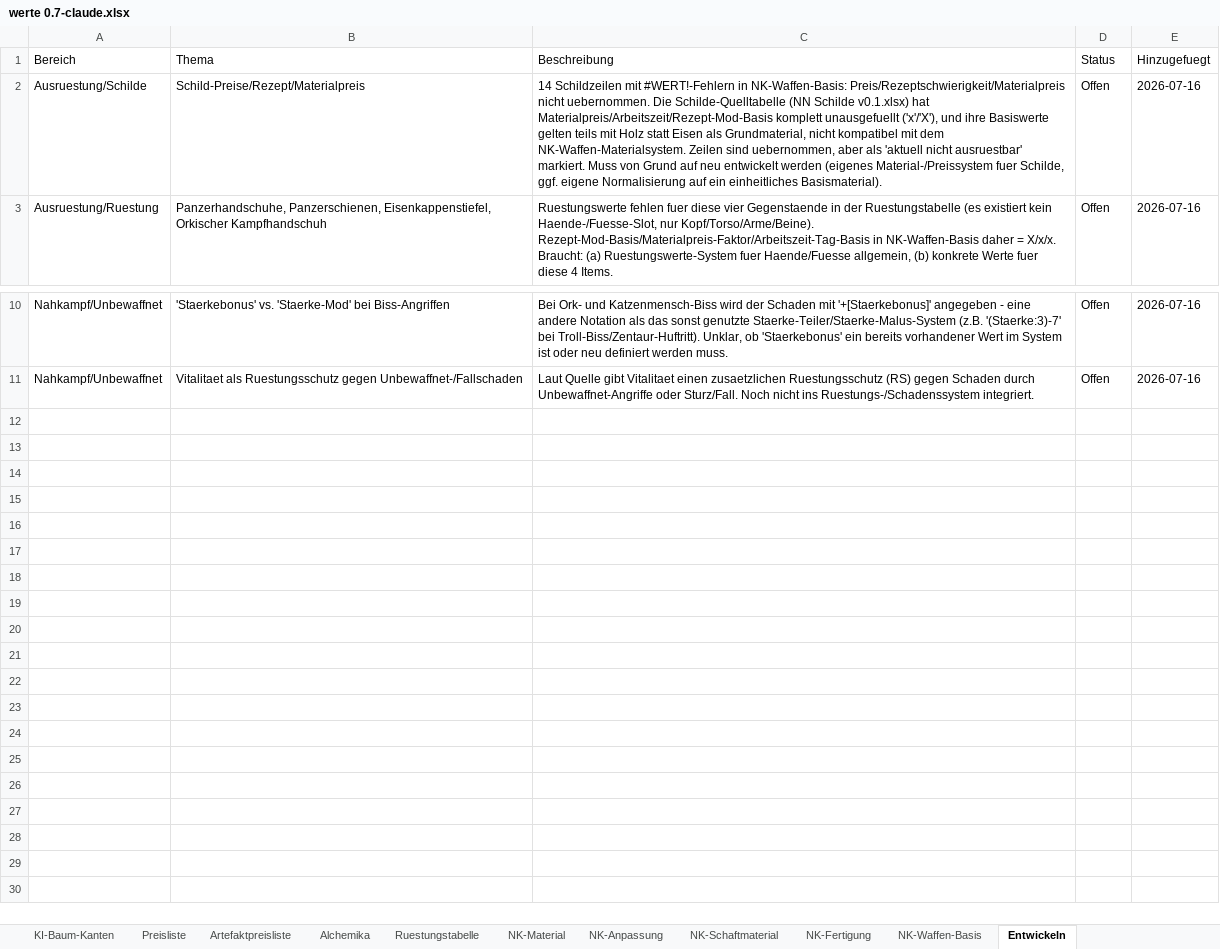
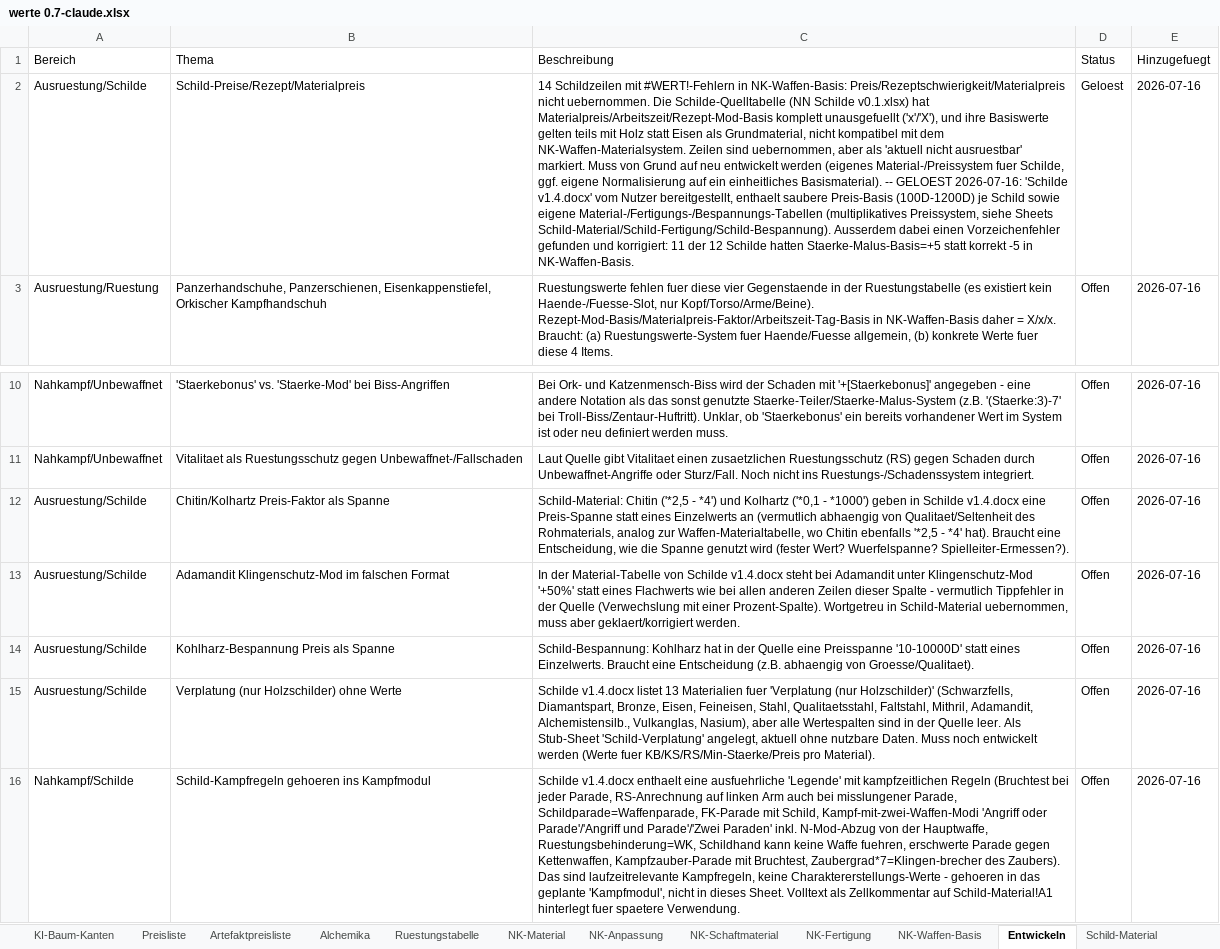
Before and after one commit to njebich/nasus, an Excel workbook: werte 0.7-claude.xlsx, sheet Entwickeln, drawn as a sheet; only a part is shown, gaps mark what is left out; values as stored, in another font and other column widths than the file's, no borders; the diff names each change by its address in the sheet, - before the commit and + after, or states it on an @@ line.

```diff
--- a/werte 0.7-claude.xlsx (sheet Entwickeln)
+++ b/werte 0.7-claude.xlsx (sheet Entwickeln)
+sheet tab: Schild-Material
-C2 (Beschreibung): …einheitliches Basismaterial).
+C2 (Beschreibung): …einheitliches Basismaterial). -- GELOEST 2026-07-16: 'Schilde v1.4.docx' vom Nutzer bereitgestellt, enthaelt saubere Preis-Basis (100D-1200D) je Schild sowie eigene Material-/Fertigungs-/Bespannungs-Tabellen (multiplikatives Preissystem, siehe Sheets Schild-Material/Schild-Fertigung/Schild-Bespannung). Ausserdem dabei einen Vorzeichenfehler gefunden und korrigiert: 11 der 12 Schilde hatten Staerke-Malus-Basis=+5 statt korrekt -5 in NK-Waffen-Basis.
-D2 (Status): Offen
+D2 (Status): Geloest
+row 12: Ausruestung/Schilde | Chitin/Kolhartz Preis-Faktor als Spanne | Schild-Material: Chitin ('*2,5 - *4') und Kolhartz ('*0,1 - *1000') geben in Schilde v1.4.docx eine Preis-Spanne statt eines Einzelwerts an (vermutlich abhaengig von Qualitaet/Seltenheit des Rohmaterials, analog zur Waffen-Materialtabelle, wo Chitin ebenfalls '*2,5 - *4' hat). Braucht eine Entscheidung, wie die Spanne genutzt wird (fester Wert? Wuerfelspanne? Spielleiter-Ermessen?). | Offen | 2026-07-16
+row 13: Ausruestung/Schilde | Adamandit Klingenschutz-Mod im falschen Format | In der Material-Tabelle von Schilde v1.4.docx steht bei Adamandit unter Klingenschutz-Mod '+50%' statt eines Flachwerts wie bei allen anderen Zeilen dieser Spalte - vermutlich Tippfehler in der Quelle (Verwechslung mit einer Prozent-Spalte). Wortgetreu in Schild-Material uebernommen, muss aber geklaert/korrigiert werden. | Offen | 2026-07-16
+row 14: Ausruestung/Schilde | Kohlharz-Bespannung Preis als Spanne | Schild-Bespannung: Kohlharz hat in der Quelle eine Preisspanne '10-10000D' statt eines Einzelwerts. Braucht eine Entscheidung (z.B. abhaengig von Groesse/Qualitaet). | Offen | 2026-07-16
+row 15: Ausruestung/Schilde | Verplatung (nur Holzschilder) ohne Werte | Schilde v1.4.docx listet 13 Materialien fuer 'Verplatung (nur Holzschilder)' (Schwarzfells, Diamantspart, Bronze, Eisen, Feineisen, Stahl, Qualitaetsstahl, Faltstahl, Mithril, Adamandit, Alchemistensilb., Vulkanglas, Nasium), aber alle Wertespalten sind in der Quelle leer. Als Stub-Sheet 'Schild-Verplatung' angelegt, aktuell ohne nutzbare Daten. Muss noch entwickelt werden (Werte fuer KB/KS/RS/Min-Staerke/Preis pro Material). | Offen | 2026-07-16
+row 16: Nahkampf/Schilde | Schild-Kampfregeln gehoeren ins Kampfmodul | Schilde v1.4.docx enthaelt eine ausfuehrliche 'Legende' mit kampfzeitlichen Regeln (Bruchtest bei jeder Parade, RS-Anrechnung auf linken Arm auch bei misslungener Parade, Schildparade=Waffenparade, FK-Parade mit Schild, Kampf-mit-zwei-Waffen-Modi 'Angriff oder Parade'/'Angriff und Parade'/'Zwei Paraden' inkl. N-Mod-Abzug von der Hauptwaffe, Ruestungsbehinderung=WK, Schildhand kann keine Waffe fuehren, erschwerte Parade gegen Kettenwaffen, Kampfzauber-Parade mit Bruchtest, Zaubergrad*7=Klingen-brecher des Zaubers). Das sind laufzeitrelevante Kampfregeln, keine Charaktererstellungs-Werte - gehoeren in das geplante 'Kampfmodul', nicht in dieses Sheet. Volltext als Zellkommentar auf Schild-Material!A1 hinterlegt fuer spaetere Verwendung. | Offen | 2026-07-16
```
Also changed, not shown: sheet NK-Waffen-Basis, other sheet tabs.
